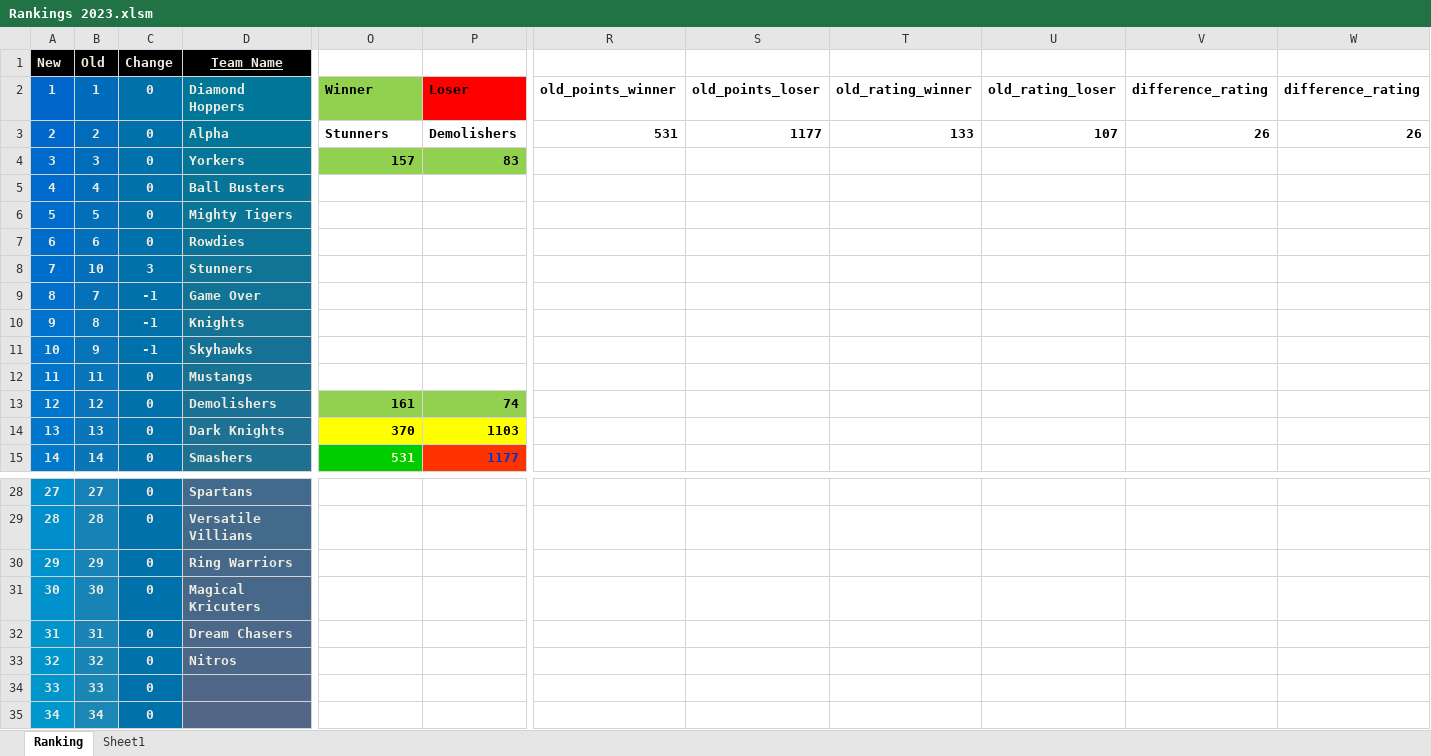
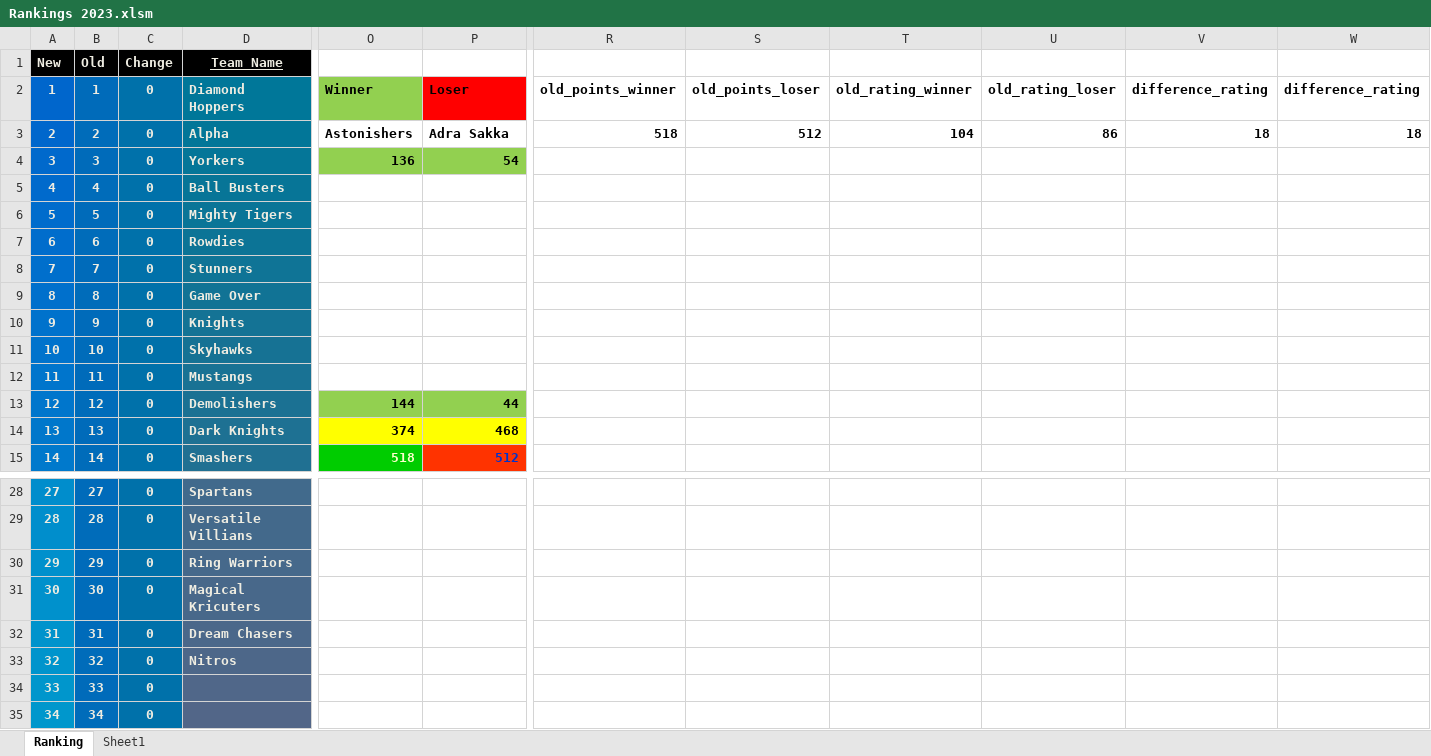
Before and after one commit to Sachienmittal/RRCC, an Excel workbook: Records/Rankings 2023.xlsm, sheet Ranking, drawn as a sheet; only a part is shown, gaps mark what is left out; values as stored, in another font and other column widths than the file's, no borders; conditional formats not drawn; the diff covers the shown part only; the diff names each change by its address in the sheet, - before the commit and + after, or states it on an @@ line.

Commit message:
20230820 Adra Sakka vs Astonishers

```diff
--- a/Records/Rankings 2023.xlsm (sheet Ranking)
+++ b/Records/Rankings 2023.xlsm (sheet Ranking)
-O3: Stunners
+O3: Astonishers
-P3: Demolishers
+P3: Adra Sakka
-R3: 531
+R3: 518
-S3: 1177
+S3: 512
-T3: 133
+T3: 104
-U3: 107
+U3: 86
-V3: 26
+V3: 18
-W3: 26
+W3: 18
-O4: 157
+O4: 136
-P4: 83
+P4: 54
-B8 (Old): 10
+B8 (Old): 7
-C8 (Change): 3
+C8 (Change): 0
-B9 (Old): 7
+B9 (Old): 8
-C9:C11 (Change): -1
+C9:C11 (Change): 0
-B10 (Old): 8
+B10 (Old): 9
-B11 (Old): 9
+B11 (Old): 10
-O13: 161
+O13: 144
-P13: 74
+P13: 44
-O14: 370
+O14: 374
-P14: 1103
+P14: 468
-O15: 531
+O15: 518
-P15: 1177
+P15: 512
-B32 fill: #1984B5
+B32 fill: #006BBA
-B33 fill: #1985B5
+B33 fill: #006CBA
-B34 fill: #1A86B5
+B34 fill: #006BBA
-B35 fill: #1B87B5
+B35 fill: #006CBA
```
Also changed, not shown: 1 added row, 1 removed row, 32 edited cells and cell formats elsewhere in this sheet, formulas that keep their value.
